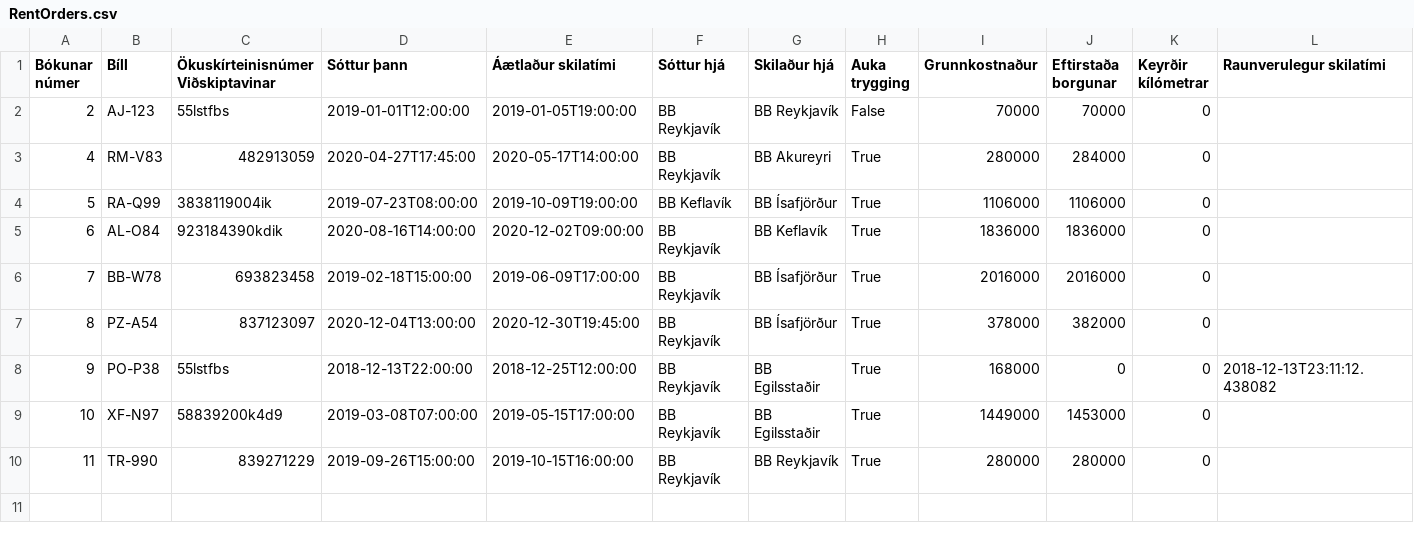
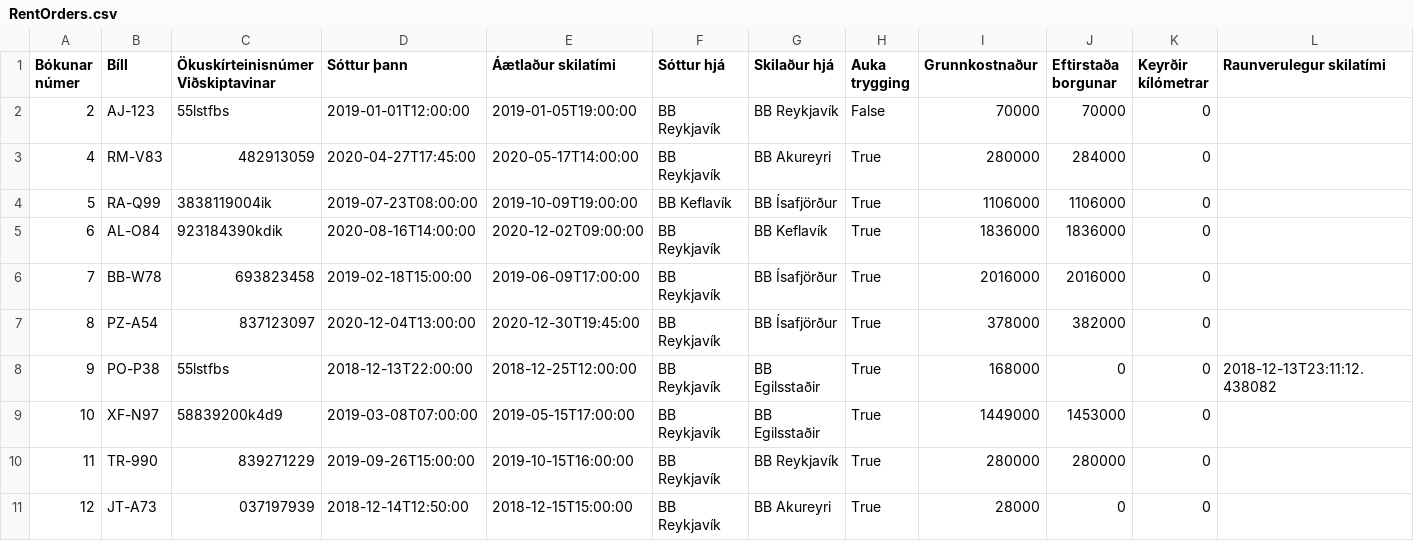
Before and after one commit to GudniNatan/VLN1-Hopur-4-Bilaleiga, a CSV file: data/RentOrders.csv, drawn as a sheet.

Commit message:
Bætti við kílómetra keyrða í pöntunum

```diff
--- a/data/RentOrders.csv
+++ b/data/RentOrders.csv
@@ -10 +10,2 @@ Bókunar númer;Bíll;Ökuskírteinisnúmer Viðskiptavinar;Sóttur þann;Áætl
 11;TR-990;839271229;2019-09-26T15:00:00;2019-10-15T16:00:00;BB Reykjavík;BB Reykjavík;True;280000;280000;0;
+12;JT-A73;037197939;2018-12-14T12:50:00;2018-12-15T15:00:00;BB Reykjavík;BB Akureyri;True;28000;0;0;
```
Also changed, not shown: 2 other files.
